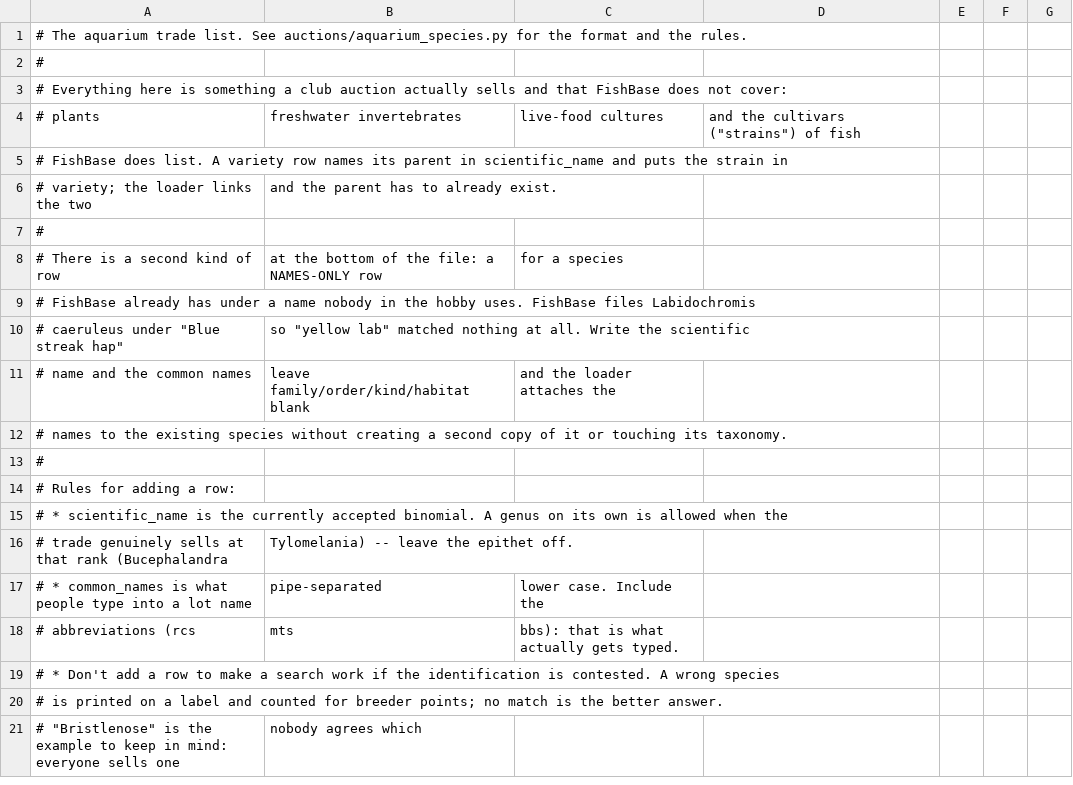
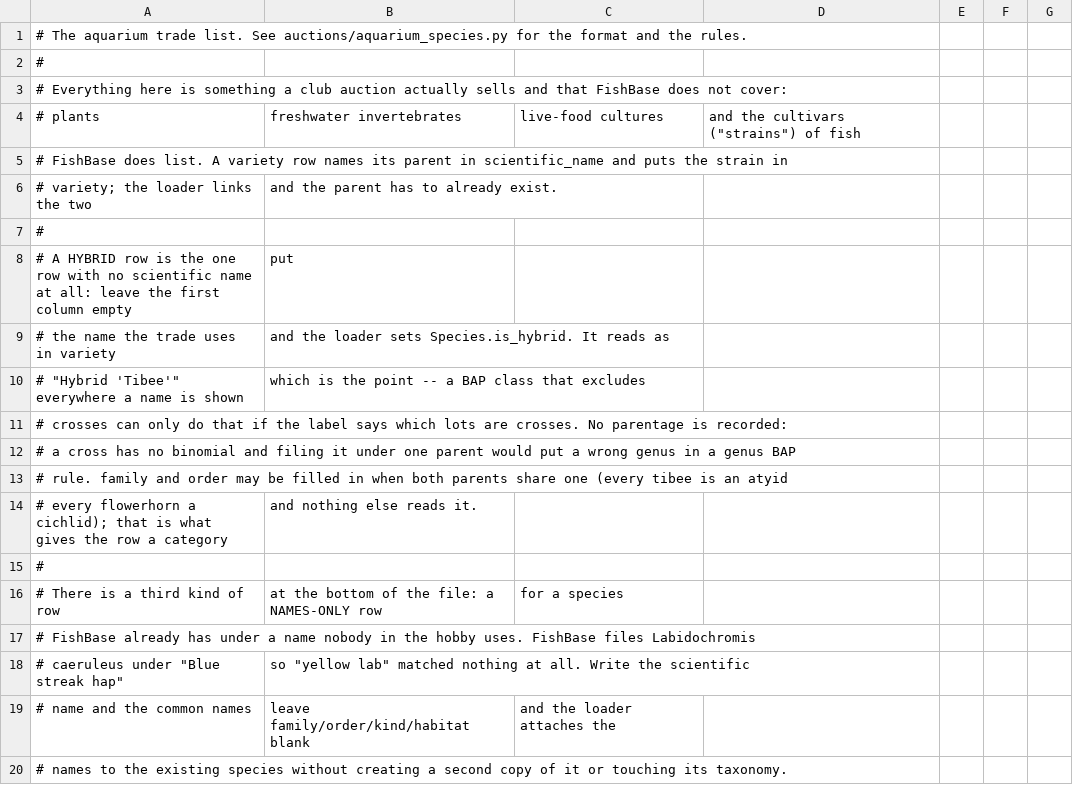
Before and after one commit to iragm/fishauctions, a CSV file: auctions/data/aquarium_species.csv, drawn as a sheet; only a part is shown; the shorter side is filled out with more unchanged rows; the diff covers the shown part only.

Commit message:
more cleanup on species

```diff
--- a/auctions/data/aquarium_species.csv
+++ b/auctions/data/aquarium_species.csv
@@ -7,3 +7,11 @@
 #
-# There is a second kind of row, at the bottom of the file: a NAMES-ONLY row, for a species
+# A HYBRID row is the one row with no scientific name at all: leave the first column empty, put
+# the name the trade uses in variety, and the loader sets Species.is_hybrid.  It reads as
+# "Hybrid 'Tibee'" everywhere a name is shown, which is the point -- a BAP class that excludes
+# crosses can only do that if the label says which lots are crosses.  No parentage is recorded:
+# a cross has no binomial and filing it under one parent would put a wrong genus in a genus BAP
+# rule.  family and order may be filled in when both parents share one (every tibee is an atyid,
+# every flowerhorn a cichlid); that is what gives the row a category, and nothing else reads it.
+#
+# There is a third kind of row, at the bottom of the file: a NAMES-ONLY row, for a species
 # FishBase already has under a name nobody in the hobby uses.  FishBase files Labidochromis
```
Also changed, not shown: 21 added rows, 2 removed rows and 5 edited cells elsewhere in this file, 28 other files.
